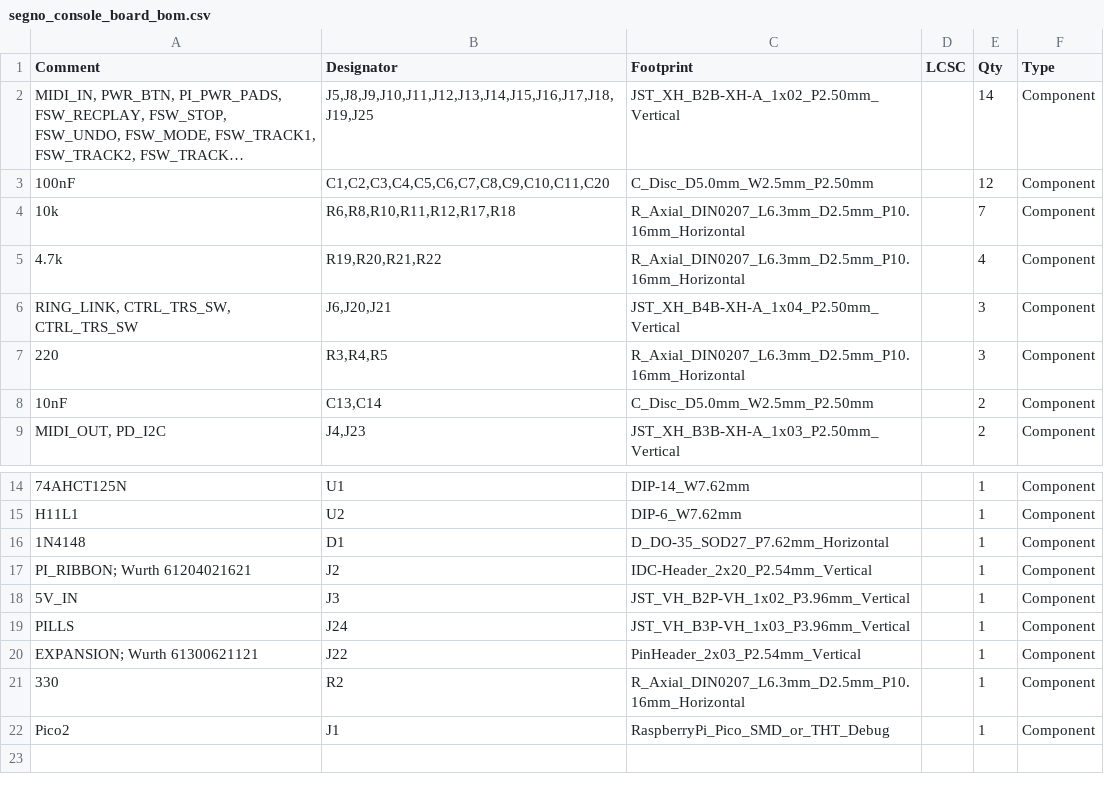
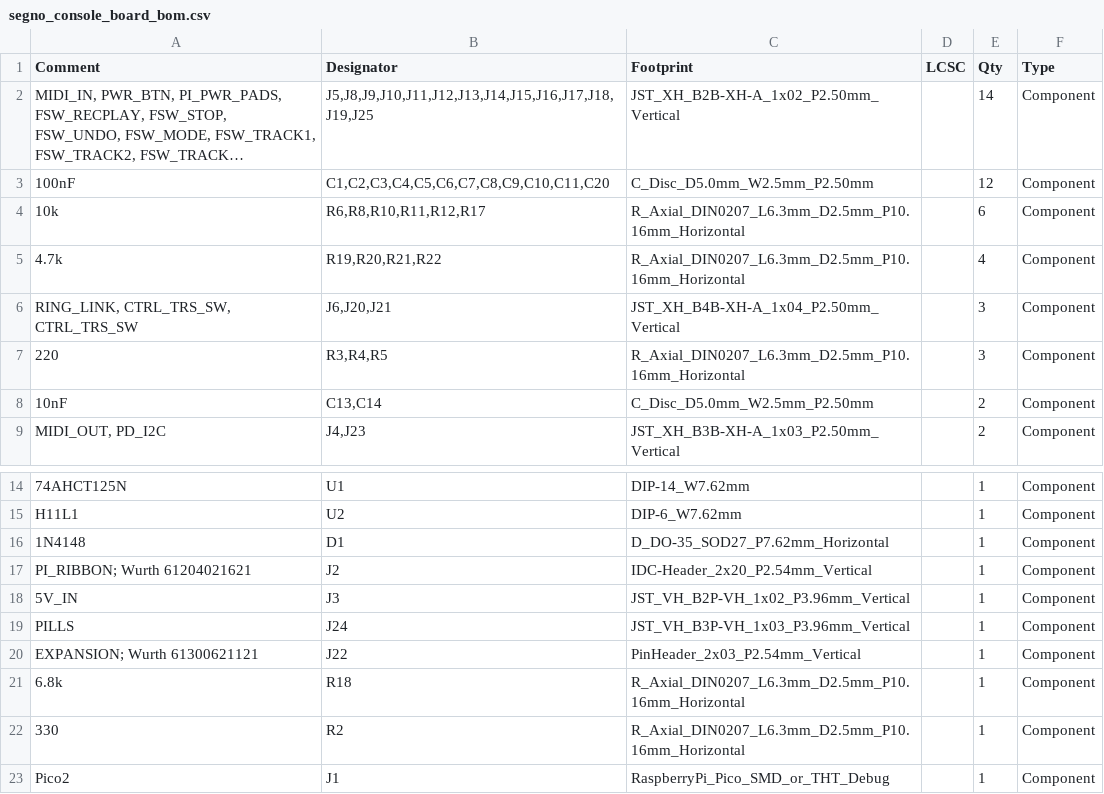
Before and after one commit to tomassasovsky/segno-hardware, a CSV file: hardware/kicad/fab/segno_console_board_bom.csv, drawn as a sheet; only a part is shown, gaps mark what is left out; long unchanged cells end in ….

```diff
--- a/hardware/kicad/fab/segno_console_board_bom.csv
+++ b/hardware/kicad/fab/segno_console_board_bom.csv
@@ -3,3 +3,3 @@ Comment,Designator,Footprint,LCSC,Qty,Type
 "100nF","C1,C2,C3,C4,C5,C6,C7,C8,C9,C10,C11,C20",C_Disc_D5.0mm_W2.5mm_P2.50mm,,12,Component
-"10k","R6,R8,R10,R11,R12,R17,R18",R_Axial_DIN0207_L6.3mm_D2.5mm_P10.16mm_Horizontal,,7,Component
+"10k","R6,R8,R10,R11,R12,R17",R_Axial_DIN0207_L6.3mm_D2.5mm_P10.16mm_Horizontal,,6,Component
 "4.7k","R19,R20,R21,R22",R_Axial_DIN0207_L6.3mm_D2.5mm_P10.16mm_Horizontal,,4,Component
@@ -20,2 +20,3 @@ Comment,Designator,Footprint,LCSC,Qty,Type
 "EXPANSION; Wurth 61300621121","J22",PinHeader_2x03_P2.54mm_Vertical,,1,Component
+"6.8k","R18",R_Axial_DIN0207_L6.3mm_D2.5mm_P10.16mm_Horizontal,,1,Component
 "330","R2",R_Axial_DIN0207_L6.3mm_D2.5mm_P10.16mm_Horizontal,,1,Component
```
Also changed, not shown: hardware/kicad/fab/segno_combined_bom_lcsc.csv, 37 other files.
